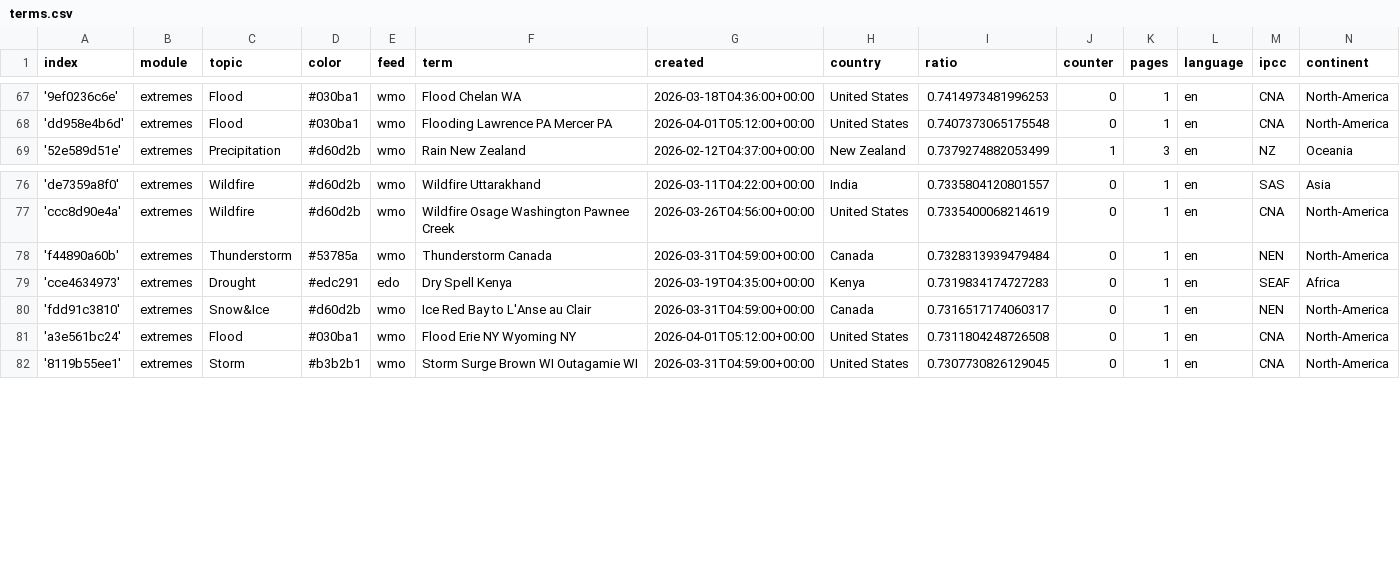
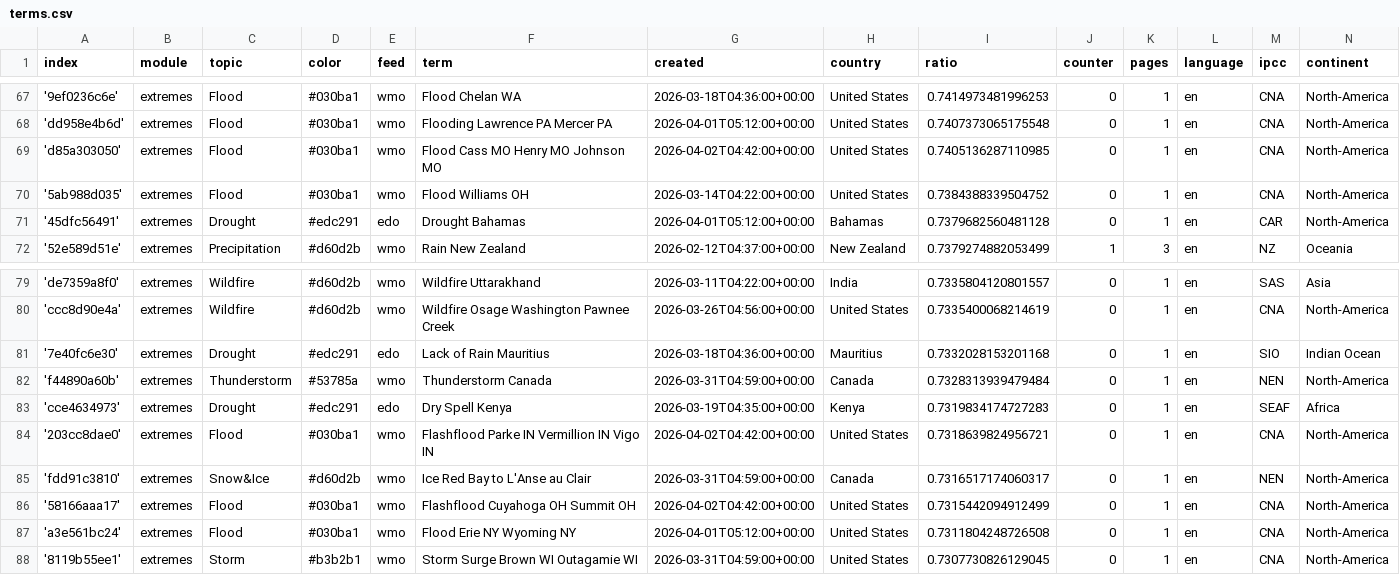
Before and after one commit to picawe-news/englishExtremes, a CSV file: terms.csv, drawn as a sheet; only a part is shown, gaps mark what is left out; the diff names each change by its address in the sheet, - before the commit and + after, or states it on an @@ line.

Commit message:
Commit from GitHub Actions (import:0.0)

```diff
--- a/terms.csv
+++ b/terms.csv
+row 69: 'd85a303050' | extremes | Flood | #030ba1 | wmo | Flood Cass MO Henry MO Johnson MO | 2026-04-02T04:42:00+00:00 | United States | 0.7405136287110985 | 0 | 1 | en | CNA | North-America
+row 70: '5ab988d035' | extremes | Flood | #030ba1 | wmo | Flood Williams OH | 2026-03-14T04:22:00+00:00 | United States | 0.7384388339504752 | 0 | 1 | en | CNA | North-America
+row 71: '45dfc56491' | extremes | Drought | #edc291 | edo | Drought Bahamas | 2026-04-01T05:12:00+00:00 | Bahamas | 0.7379682560481128 | 0 | 1 | en | CAR | North-America
+row 81: '7e40fc6e30' | extremes | Drought | #edc291 | edo | Lack of Rain Mauritius | 2026-03-18T04:36:00+00:00 | Mauritius | 0.7332028153201168 | 0 | 1 | en | SIO | Indian Ocean
+row 84: '203cc8dae0' | extremes | Flood | #030ba1 | wmo | Flashflood Parke IN Vermillion IN Vigo IN | 2026-04-02T04:42:00+00:00 | United States | 0.7318639824956721 | 0 | 1 | en | CNA | North-America
+row 86: '58166aaa17' | extremes | Flood | #030ba1 | wmo | Flashflood Cuyahoga OH Summit OH | 2026-04-02T04:42:00+00:00 | United States | 0.7315442094912499 | 0 | 1 | en | CNA | North-America
```
